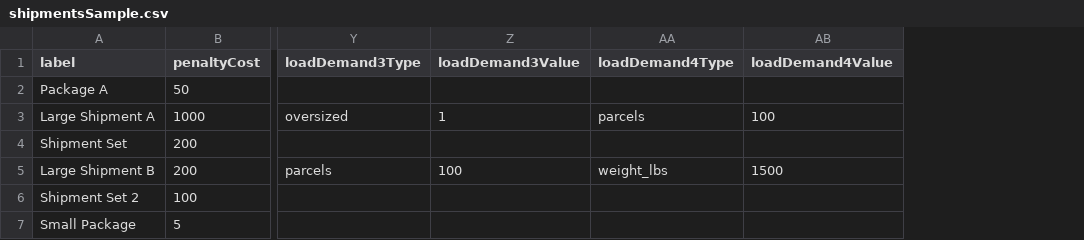
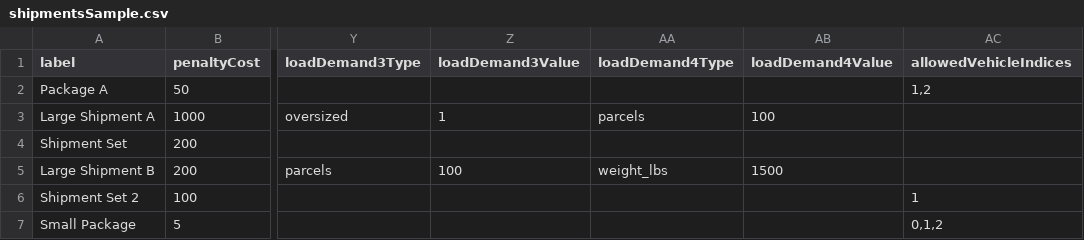
Before and after one commit to googlemaps/js-route-optimization-app, a CSV file: application/frontend/src/assets/shipmentsSample.csv, drawn as a sheet; only a part is shown, gaps mark what is left out; the diff names each change by its address in the sheet, - before the commit and + after, or states it on an @@ line.

Commit message:
Add allowedVehicleIndices to CSV upload (#11)
Co-authored-by: Chris Morabito <chris.morabito@woolpert.com>

```diff
--- a/application/frontend/src/assets/shipmentsSample.csv
+++ b/application/frontend/src/assets/shipmentsSample.csv
+column AC (allowedVehicleIndices), rows 2-7: 1,2 |  |  |  | 1 | 0,1,2
```
Also changed, not shown: 4 other files.
